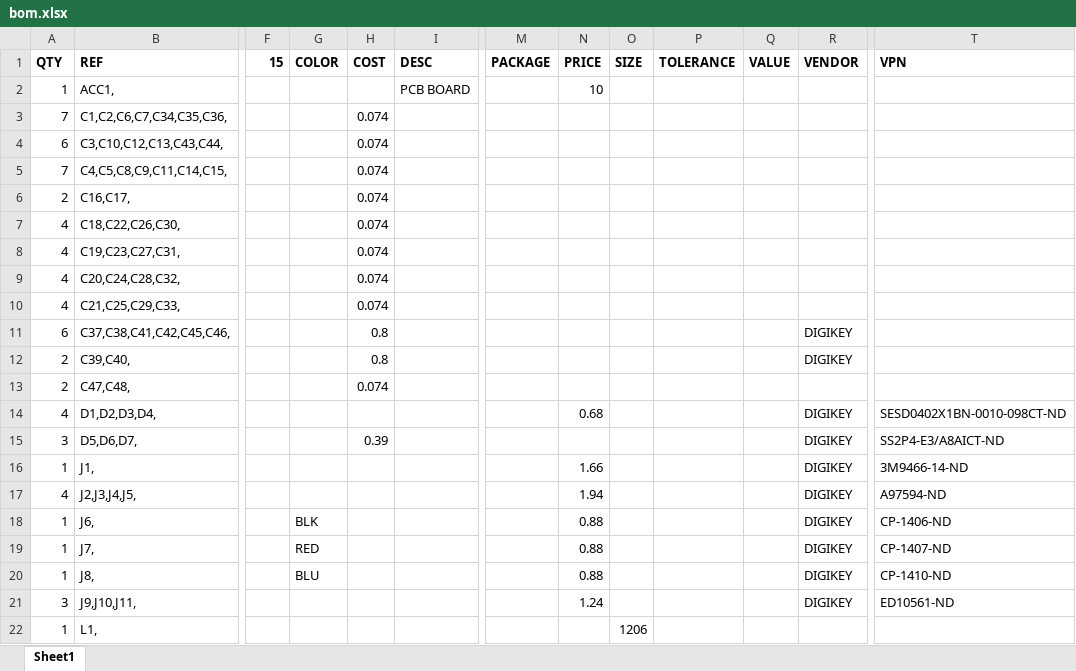
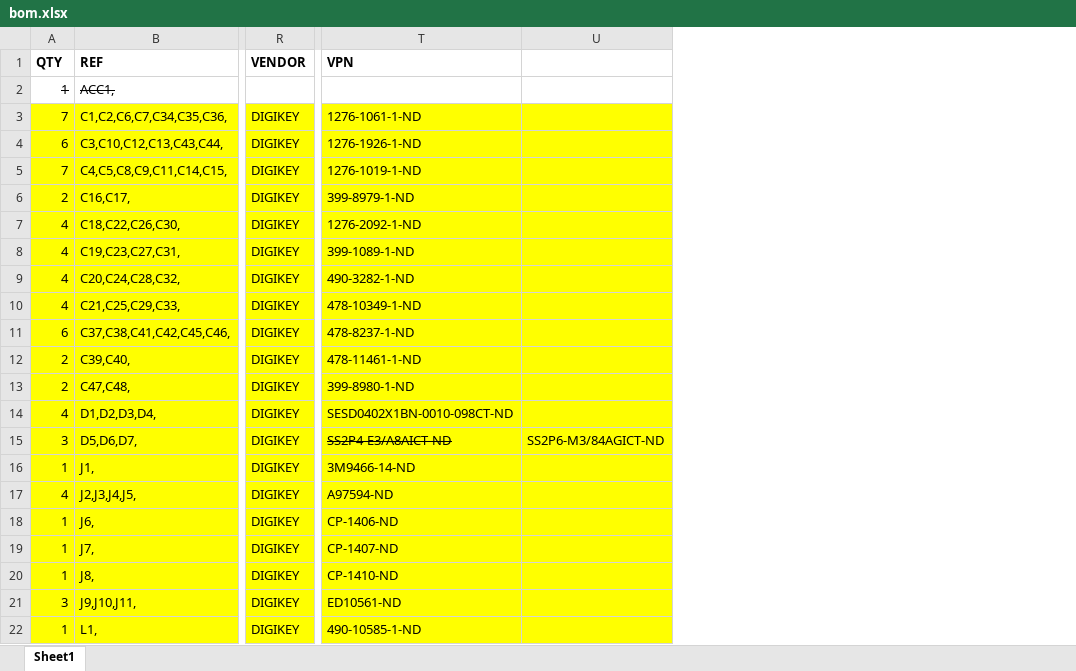
Before and after one commit to senkolab/dsp_pid, an Excel workbook: bom.xlsx, sheet Sheet1, drawn as a sheet; only a part is shown, gaps mark what is left out; values as stored, in another font and other column widths than the file's, no borders; removed rows and columns are numbered as before the commit, all else as after; the diff covers the shown part only; the diff names each change by its address in the sheet, - before the commit and + after, or states it on an @@ line.

```diff
--- a/bom.xlsx (sheet Sheet1)
+++ b/bom.xlsx (sheet Sheet1)
@@ column F (15) hidden, empty @@
@@ column G (COLOR) hidden, rows 18-20: BLK | RED | BLU @@
@@ column H (COST) hidden, rows 3-15: 0.074 | 0.074 | 0.074 | 0.074 | 0.074 | 0.074 | 0.074 | 0.074 | 0.8 | 0.8 | 0.074 |  | 0.39 @@
@@ column I (DESC) hidden, row 2: PCB BOARD @@
@@ column M (PACKAGE) hidden, empty @@
@@ column N (PRICE) hidden, rows 2-21: 10 |  |  |  |  |  |  |  |  |  |  |  | 0.68 |  | 1.66 | 1.94 | 0.88 | 0.88 | 0.88 | 1.24 @@
@@ column O (SIZE) hidden, row 22: 1206 @@
@@ column P (TOLERANCE) hidden, empty @@
@@ column Q (VALUE) hidden, empty @@
+column U, row 15: SS2P6-M3/84AGICT-ND
-A2:B2 strikethrough: off
+A2:B2 strikethrough: on
-A3:B22 fill: none
+A3:B22 fill: #FFFF00
-R3:R10 (VENDOR): (empty)
+R3:R10 (VENDOR): DIGIKEY
-R3:T22 fill: none
+R3:T22 fill: #FFFF00
-T3 (VPN): (empty)
+T3 (VPN): 1276-1061-1-ND
-T4 (VPN): (empty)
+T4 (VPN): 1276-1926-1-ND
-T5 (VPN): (empty)
+T5 (VPN): 1276-1019-1-ND
-T6 (VPN): (empty)
+T6 (VPN): 399-8979-1-ND
-T7 (VPN): (empty)
+T7 (VPN): 1276-2092-1-ND
-T8 (VPN): (empty)
+T8 (VPN): 399-1089-1-ND
-T9 (VPN): (empty)
+T9 (VPN): 490-3282-1-ND
-T10 (VPN): (empty)
+T10 (VPN): 478-10349-1-ND
-T11 (VPN): (empty)
+T11 (VPN): 478-8237-1-ND
-T12 (VPN): (empty)
+T12 (VPN): 478-11461-1-ND
-R13 (VENDOR): (empty)
+R13 (VENDOR): DIGIKEY
-T13 (VPN): (empty)
+T13 (VPN): 399-8980-1-ND
-T15 strikethrough: off
+T15 strikethrough: on
-R22 (VENDOR): (empty)
+R22 (VENDOR): DIGIKEY
-T22 (VPN): (empty)
+T22 (VPN): 490-10585-1-ND
```
Also changed, not shown: 23 edited cells and cell formats elsewhere in this sheet, 3 other files.
